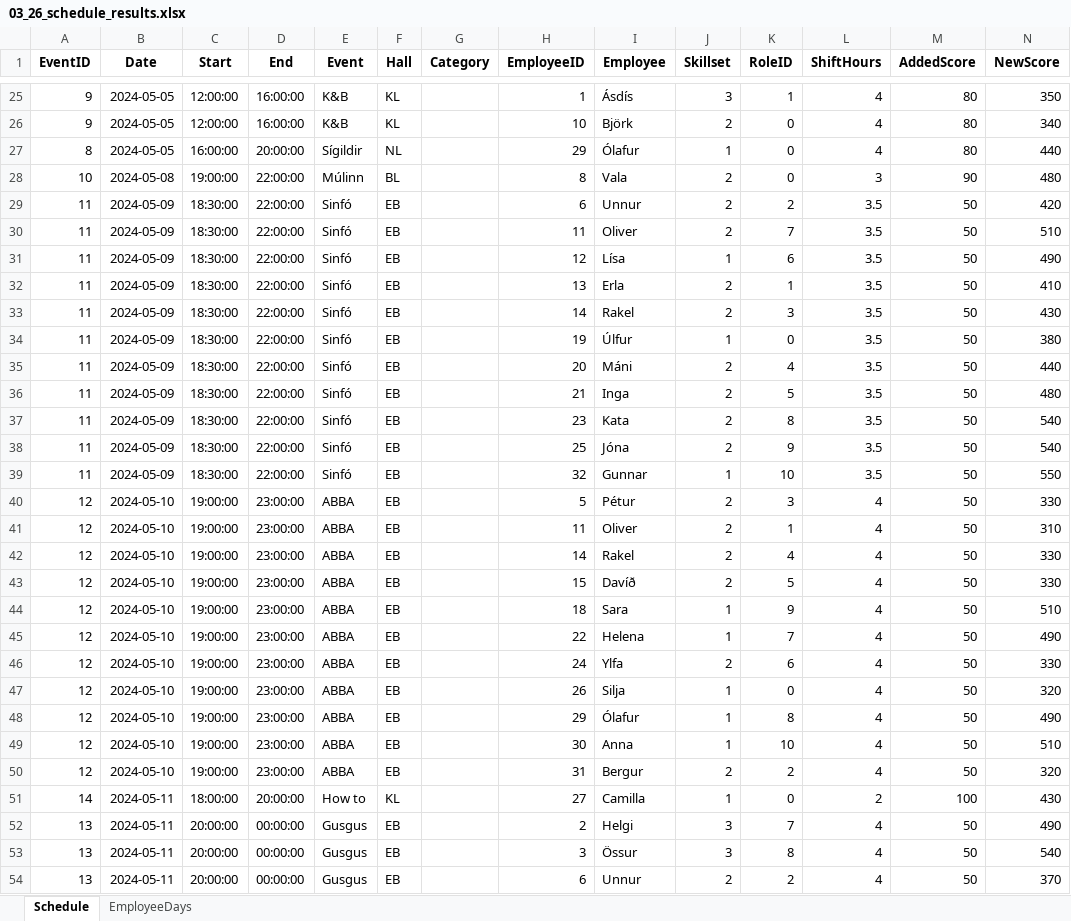
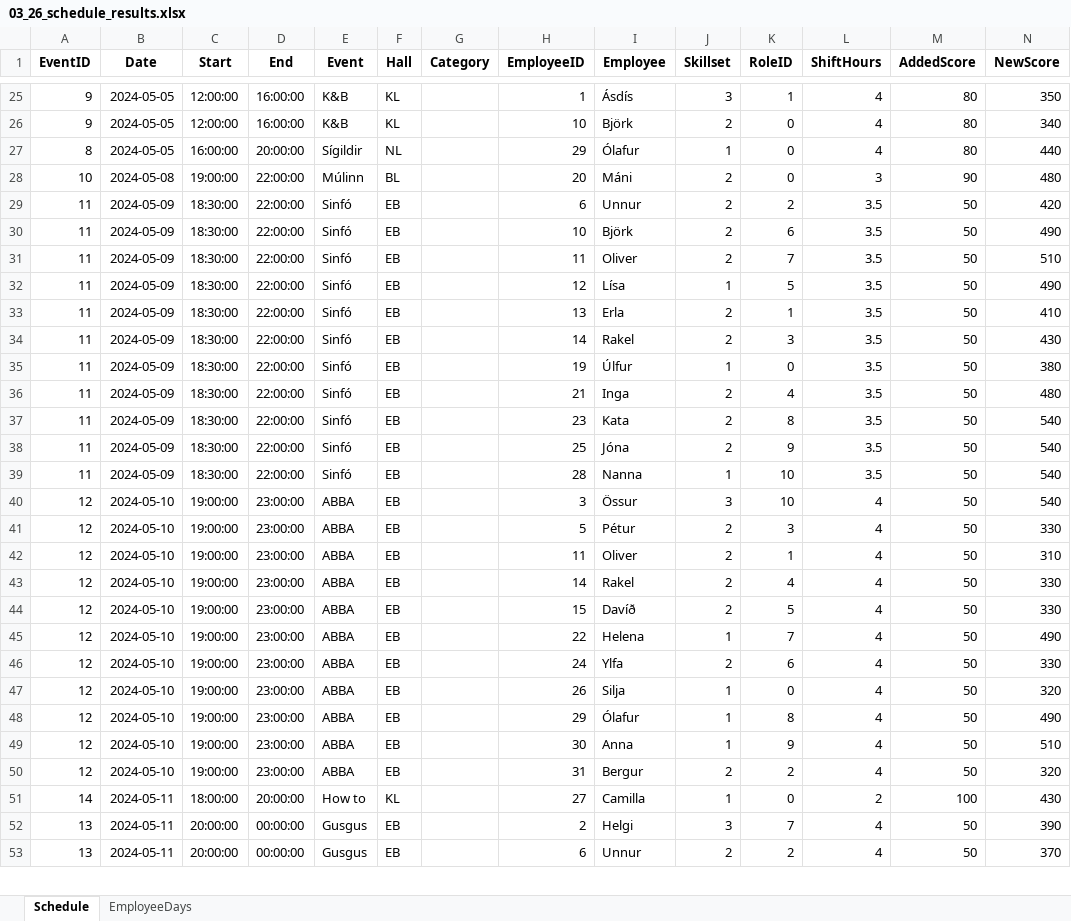
Before and after one commit to siljag23/Verkfraedi_X, an Excel workbook: 03_26_schedule_results.xlsx, sheet Schedule, drawn as a sheet; only a part is shown, gaps mark what is left out; values as stored, in another font and other column widths than the file's, no borders; removed rows and columns are numbered as before the commit, all else as after; the diff covers the shown part only; the diff names each change by its address in the sheet, - before the commit and + after, or states it on an @@ line.

```diff
--- a/03_26_schedule_results.xlsx (sheet Schedule)
+++ b/03_26_schedule_results.xlsx (sheet Schedule)
-H28 (EmployeeID): 8
+H28 (EmployeeID): 20
-I28 (Employee): Vala
+I28 (Employee): Máni
+row 30: 11 | 2024-05-09 | 18:30:00 | 22:00:00 | Sinfó | EB |  | 10 | Björk | 2 | 6 | 3.5 | 50 | 490
-K32 (RoleID): 6
+K32 (RoleID): 5
-row 35: 11 | 2024-05-09 | 18:30:00 | 22:00:00 | Sinfó | EB |  | 20 | Máni | 2 | 4 | 3.5 | 50 | 440
-K36 (RoleID): 5
+K36 (RoleID): 4
-H39 (EmployeeID): 32
+H39 (EmployeeID): 28
-I39 (Employee): Gunnar
+I39 (Employee): Nanna
-N39 (NewScore): 550
+N39 (NewScore): 540
+row 40: 12 | 2024-05-10 | 19:00:00 | 23:00:00 | ABBA | EB |  | 3 | Össur | 3 | 10 | 4 | 50 | 540
-row 44: 12 | 2024-05-10 | 19:00:00 | 23:00:00 | ABBA | EB |  | 18 | Sara | 1 | 9 | 4 | 50 | 510
-K49 (RoleID): 10
+K49 (RoleID): 9
-N52 (NewScore): 490
+N52 (NewScore): 390
-row 53: 13 | 2024-05-11 | 20:00:00 | 00:00:00 | Gusgus | EB |  | 3 | Össur | 3 | 8 | 4 | 50 | 540
```
Also changed, not shown: 12 added rows, 11 removed rows and 44 edited cells elsewhere in this sheet, sheet EmployeeDays, 2 other files.
